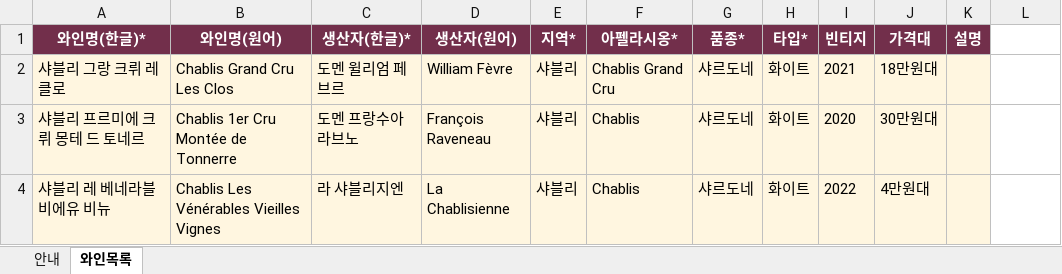
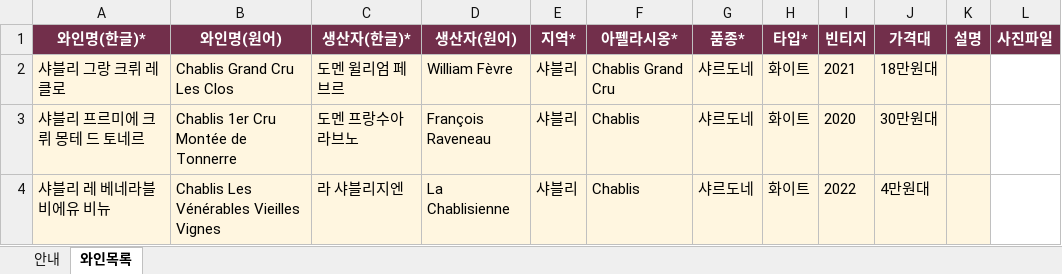
Before and after one commit to auddnjs4444/winemap1, an Excel workbook: wines.xlsx, sheet 와인목록, drawn as a sheet; only a part is shown; values as stored, in another font and other column widths than the file's, no borders; the diff names each change by its address in the sheet, - before the commit and + after, or states it on an @@ line.

```diff
--- a/wines.xlsx (sheet 와인목록)
+++ b/wines.xlsx (sheet 와인목록)
-L1: (empty)
+L1: 사진파일
-L1 fill: none
+L1 fill: #722F4B
```
Also changed, not shown: sheet 안내, 5 other files.
